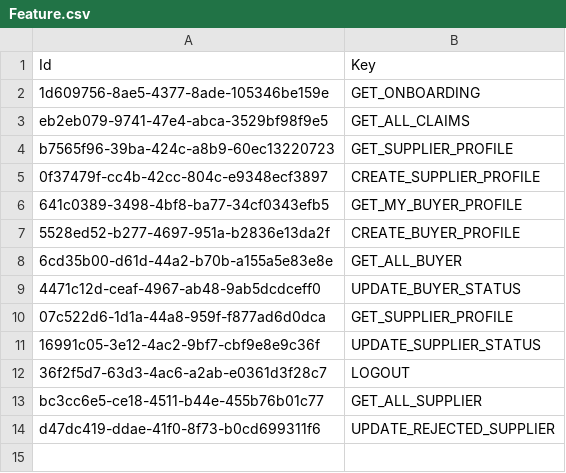
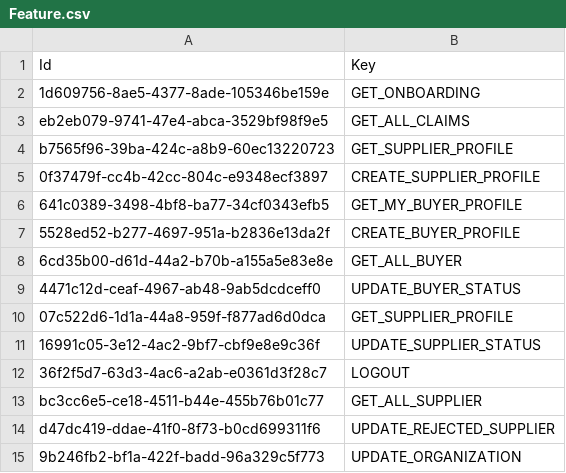
Before and after one commit to balachandhru-hub/main-backend-sila, a CSV file: src/Platform/Identity/Identity.Infrastructure/Migrations/Feature.csv, drawn as a sheet.

```diff
--- a/src/Platform/Identity/Identity.Infrastructure/Migrations/Feature.csv
+++ b/src/Platform/Identity/Identity.Infrastructure/Migrations/Feature.csv
@@ -14 +14,2 @@ bc3cc6e5-ce18-4511-b44e-455b76b01c77,GET_ALL_SUPPLIER
 d47dc419-ddae-41f0-8f73-b0cd699311f6,UPDATE_REJECTED_SUPPLIER
+9b246fb2-bf1a-422f-badd-96a329c5f773,UPDATE_ORGANIZATION
```
Also changed, not shown: src/Platform/Identity/Identity.Infrastructure/Migrations/RoleFeatureMapping.csv, 8 other files.
